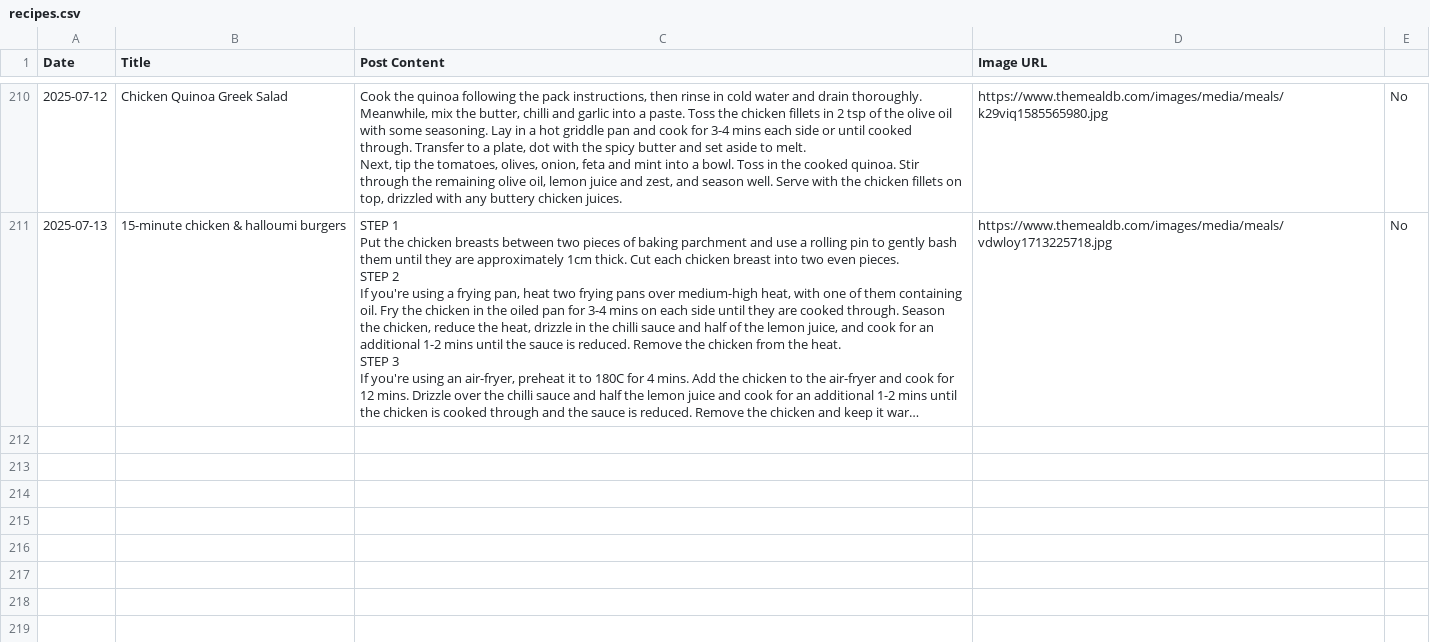
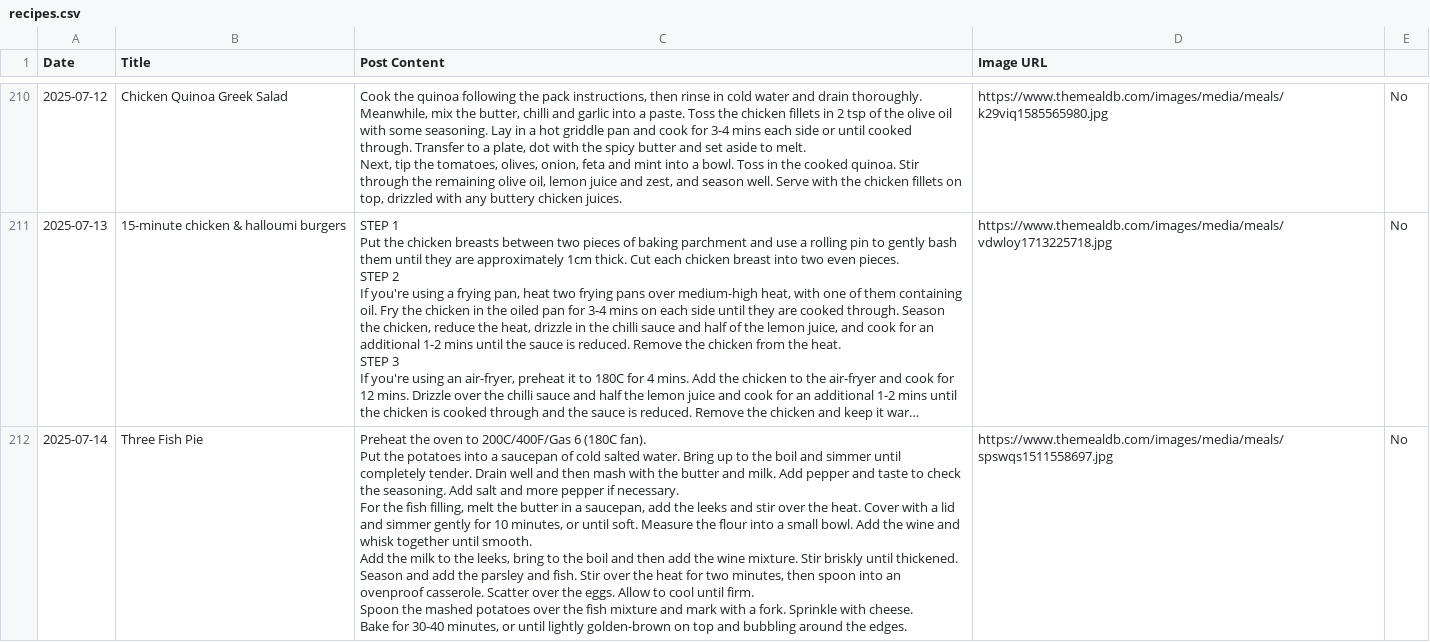
Before and after one commit to ImmutableType/X_IT_BTCETH_BOT, a CSV file: recipes.csv, drawn as a sheet; only a part is shown, gaps mark what is left out; long unchanged cells end in …; ↵ is a line break in a cell; the diff names each change by its address in the sheet, - before the commit and + after, or states it on an @@ line.

```diff
--- a/recipes.csv
+++ b/recipes.csv
+row 212: 2025-07-14 | Three Fish Pie | Preheat the oven to 200C/400F/Gas 6 (180C fan). ↵ Put the potatoes into a saucepan of cold salted water. Bring up to the boil and simmer until completely tender. Drain well and then mash with the butter and milk. Add pepper and taste to check the seasoning. Add salt and more pepper if necessary. ↵ For the fish filling, melt the butter in a saucepan, add the leeks and stir over the heat. Cover with a lid and simmer gently for 10 minutes, or until soft. Measure the flour into a small bowl. Add the wine and whisk together until smooth. ↵ Add the milk to the leeks, bring to the boil and then add the wine mixture. Stir briskly until thickened. Season and add the parsley and fish. Stir over the heat for two minutes, then spoon into an ovenproof casserole. Scatter over the eggs. Allow to cool until firm. ↵ Spoon the mashed potatoes over the fish mixture and mark with a fork. Sprinkle with cheese. ↵ Bake for 30-40 minutes, or until lightly golden-brown on top and bubbling around the edges. | https://www.themealdb.com/images/media/meals/spswqs1511558697.jpg | No
```
